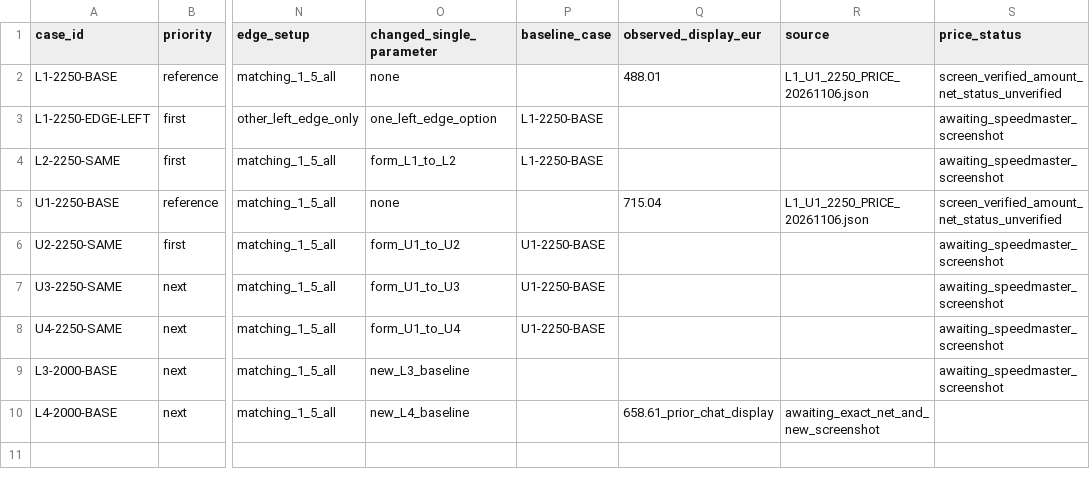
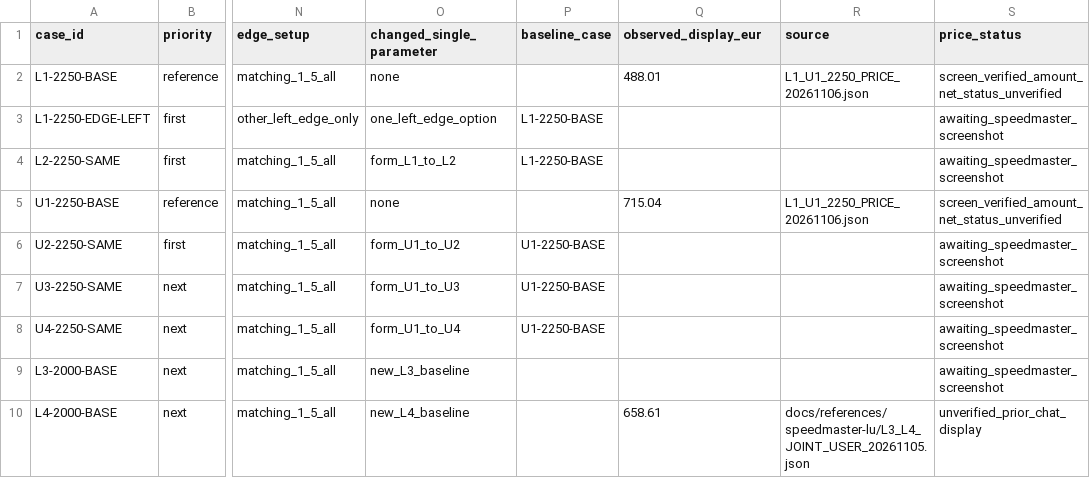
Before and after one commit to DaniS2212/hpz-arbeitsplatten-konfigurator, a CSV file: docs/references/speedmaster-lu/PRICE_VARIANT_CONTROL_20261106.csv, drawn as a sheet; only a part is shown, gaps mark what is left out; the diff names each change by its address in the sheet, - before the commit and + after, or states it on an @@ line.

Commit message:
fix(docs): preserve L4 658.61 screenshot as unverified display in complete CSV row

```diff
--- a/docs/references/speedmaster-lu/PRICE_VARIANT_CONTROL_20261106.csv
+++ b/docs/references/speedmaster-lu/PRICE_VARIANT_CONTROL_20261106.csv
-Q10 (observed_display_eur): 658.61_prior_chat_display
+Q10 (observed_display_eur): 658.61
-R10 (source): awaiting_exact_net_and_new_screenshot
+R10 (source): docs/references/speedmaster-lu/L3_L4_JOINT_USER_20261105.json
-S10 (price_status): (empty)
+S10 (price_status): unverified_prior_chat_display
```
